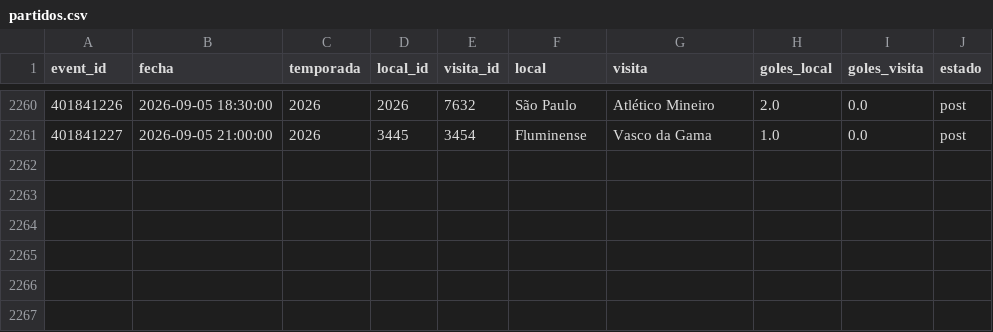
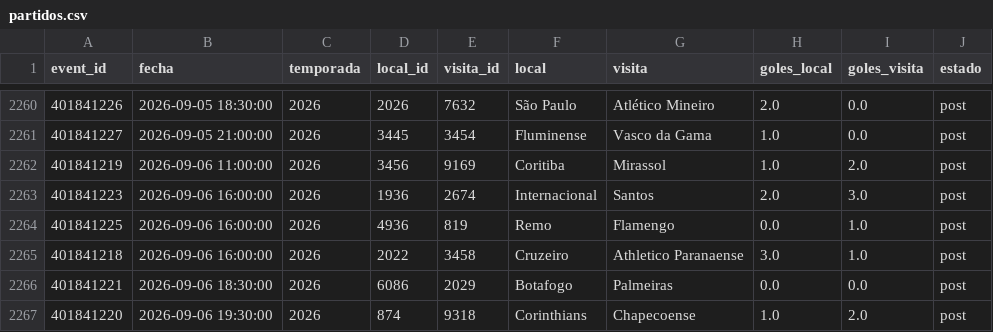
Before and after one commit to Pacortes2021/fifa-2026-hybrid-forecast, a CSV file: bra/data/partidos.csv, drawn as a sheet; only a part is shown, gaps mark what is left out.

```diff
--- a/bra/data/partidos.csv
+++ b/bra/data/partidos.csv
@@ -2261 +2261,7 @@ event_id,fecha,temporada,local_id,visita_id,local,visita,goles_local,goles_visit
 401841227,2026-09-05 21:00:00,2026,3445,3454,Fluminense,Vasco da Gama,1.0,0.0,post
+401841219,2026-09-06 11:00:00,2026,3456,9169,Coritiba,Mirassol,1.0,2.0,post
+401841223,2026-09-06 16:00:00,2026,1936,2674,Internacional,Santos,2.0,3.0,post
+401841225,2026-09-06 16:00:00,2026,4936,819,Remo,Flamengo,0.0,1.0,post
+401841218,2026-09-06 16:00:00,2026,2022,3458,Cruzeiro,Athletico Paranaense,3.0,1.0,post
+401841221,2026-09-06 18:30:00,2026,6086,2029,Botafogo,Palmeiras,0.0,0.0,post
+401841220,2026-09-06 19:30:00,2026,874,9318,Corinthians,Chapecoense,1.0,2.0,post
```
Also changed, not shown: arg/data/fixture.csv, arg/data/partidos.csv, 7 other files.
